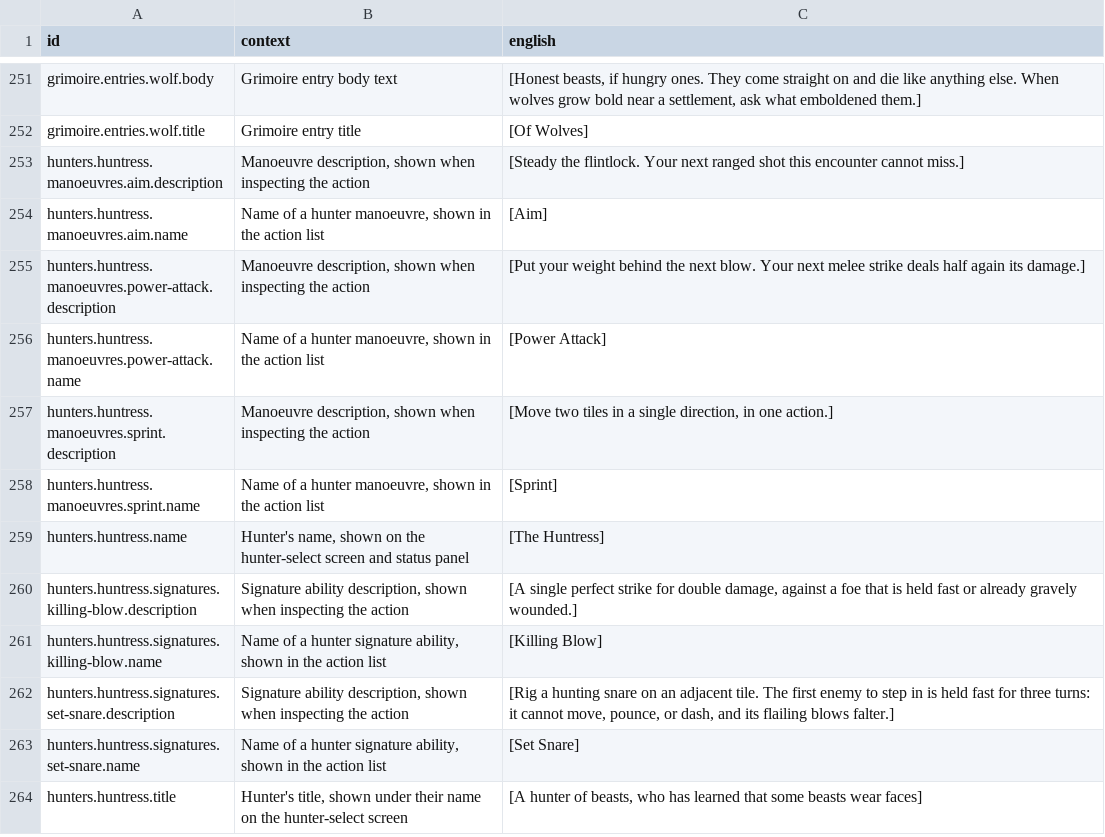
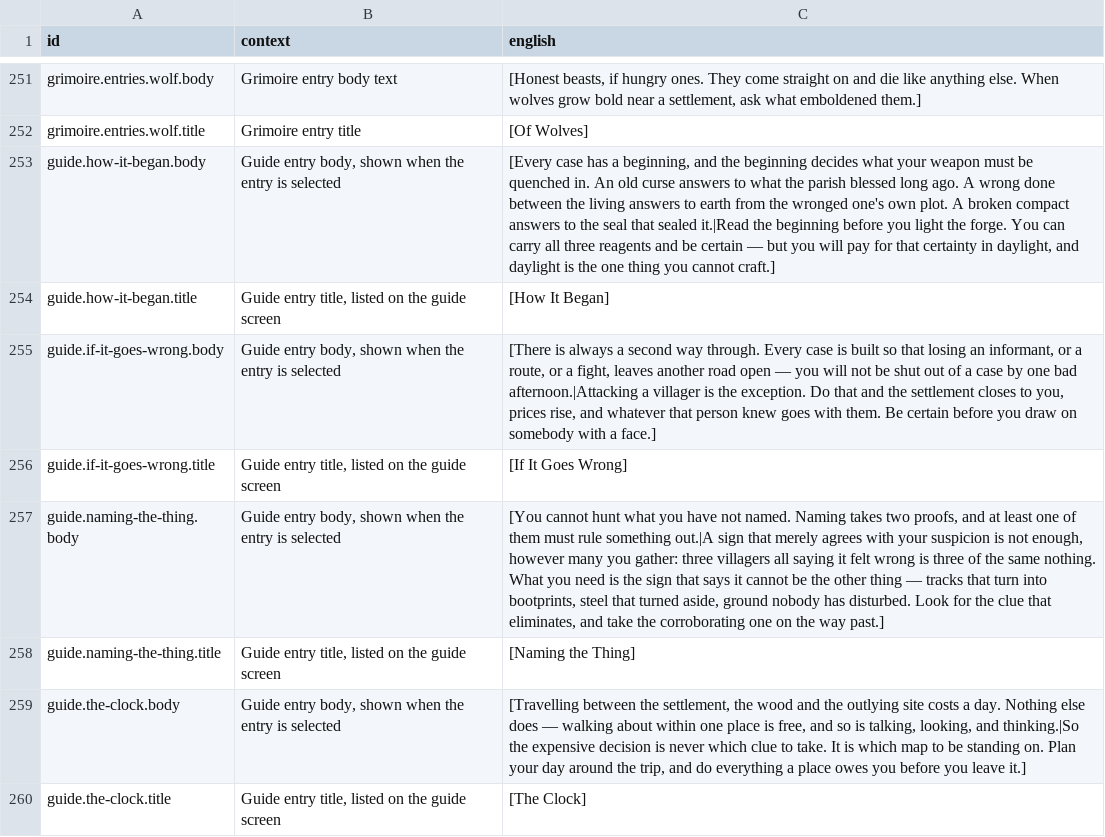
Before and after one commit to jkeywo/rogue-hunter, a CSV file: content/strings.csv, drawn as a sheet; only a part is shown, gaps mark what is left out; the shorter side is filled out with more unchanged rows; the diff covers the shown part only.

```diff
--- a/content/strings.csv
+++ b/content/strings.csv
@@ -252 +252,9 @@ grimoire.entries.wolf.body,Grimoire entry body text,"[Honest beasts, if hungry o
 grimoire.entries.wolf.title,Grimoire entry title,[Of Wolves]
+guide.how-it-began.body,"Guide entry body, shown when the entry is selected","[Every case has a beginning, and the beginning decides what your weapon must be quenched in. An old curse answers to what the parish blessed long ago. A wrong done between the living answers to earth from the wronged one's own plot. A broken compact answers to the seal that sealed it.|Read the beginning before you light the forge. You can carry all three reagents and be certain — but you will pay for that certainty in daylight, and daylight is the one thing you cannot craft.]"
+guide.how-it-began.title,"Guide entry title, listed on the guide screen",[How It Began]
+guide.if-it-goes-wrong.body,"Guide entry body, shown when the entry is selected","[There is always a second way through. Every case is built so that losing an informant, or a route, or a fight, leaves another road open — you will not be shut out of a case by one bad afternoon.|Attacking a villager is the exception. Do that and the settlement closes to you, prices rise, and whatever that person knew goes with them. Be certain before you draw on somebody with a face.]"
+guide.if-it-goes-wrong.title,"Guide entry title, listed on the guide screen",[If It Goes Wrong]
+guide.naming-the-thing.body,"Guide entry body, shown when the entry is selected","[You cannot hunt what you have not named. Naming takes two proofs, and at least one of them must rule something out.|A sign that merely agrees with your suspicion is not enough, however many you gather: three villagers all saying it felt wrong is three of the same nothing. What you need is the sign that says it cannot be the other thing — tracks that turn into bootprints, steel that turned aside, ground nobody has disturbed. Look for the clue that eliminates, and take the corroborating one on the way past.]"
+guide.naming-the-thing.title,"Guide entry title, listed on the guide screen",[Naming the Thing]
+guide.the-clock.body,"Guide entry body, shown when the entry is selected","[Travelling between the settlement, the wood and the outlying site costs a day. Nothing else does — walking about within one place is free, and so is talking, looking, and thinking.|So the expensive decision is never which clue to take. It is which map to be standing on. Plan your day around the trip, and do everything a place owes you before you leave it.]"
+guide.the-clock.title,"Guide entry title, listed on the guide screen",[The Clock]
```
Also changed, not shown: 17 added rows, 16 removed rows and 21 edited cells elsewhere in this file, 14 other files.
